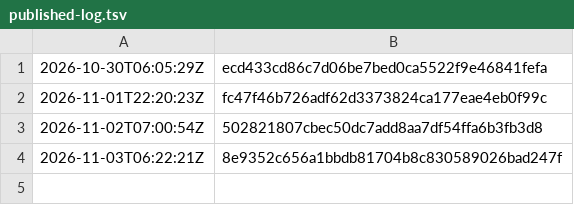
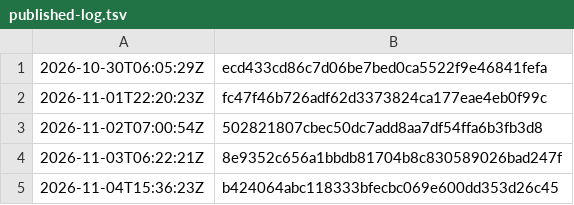
Before and after one commit to dyljqq/dyljqq.github.io, a TSV file: content/published-log.tsv, drawn as a sheet.

Commit message:
chore(publish): 记录成功发布与页面 hash

```diff
--- a/content/published-log.tsv
+++ b/content/published-log.tsv
@@ -4 +4,2 @@
 2026-11-03T06:22:21Z	8e9352c656a1bbdb81704b8c830589026bad247f
+2026-11-04T15:36:23Z	b424064abc118333bfecbc069e600dd353d26c45
```
Also changed, not shown: 1 other file.
